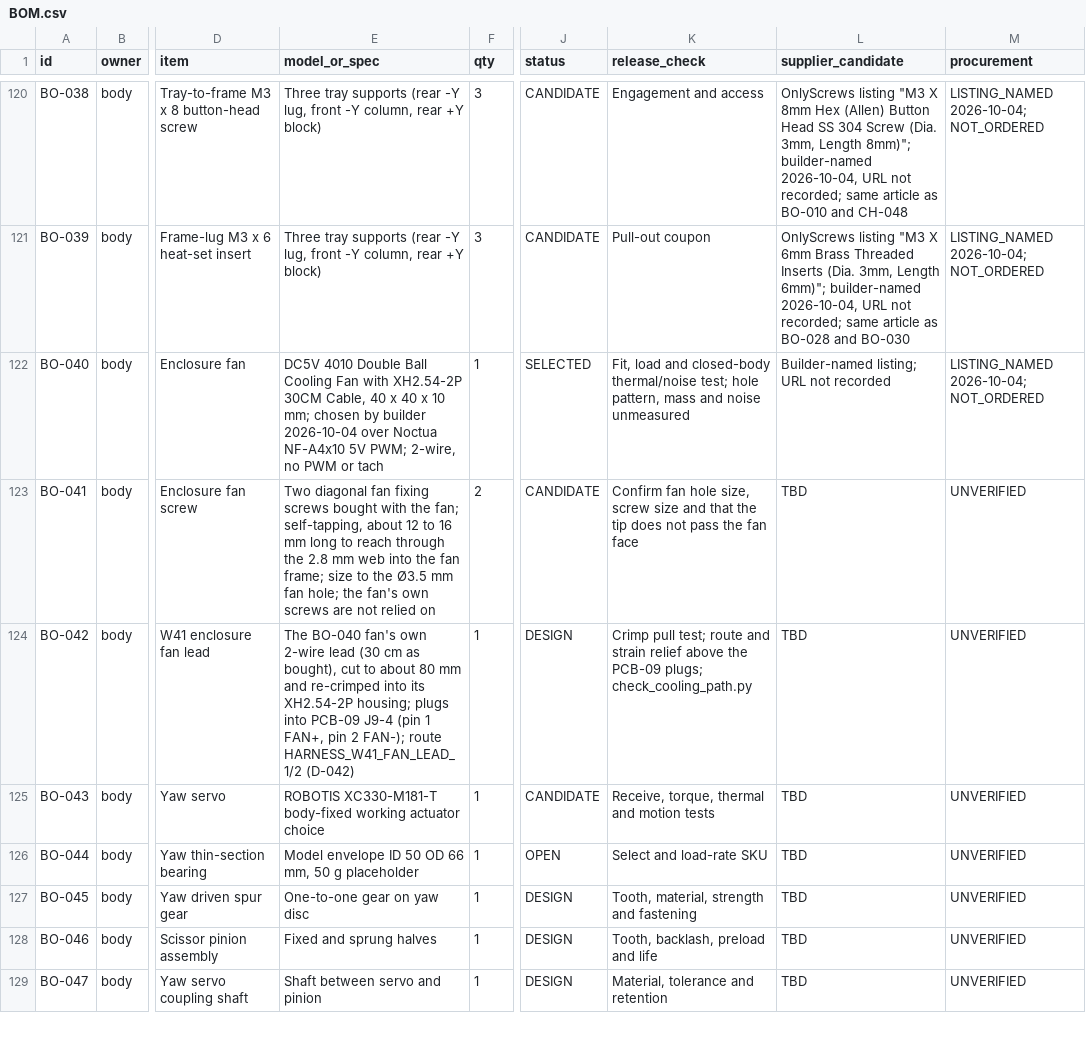
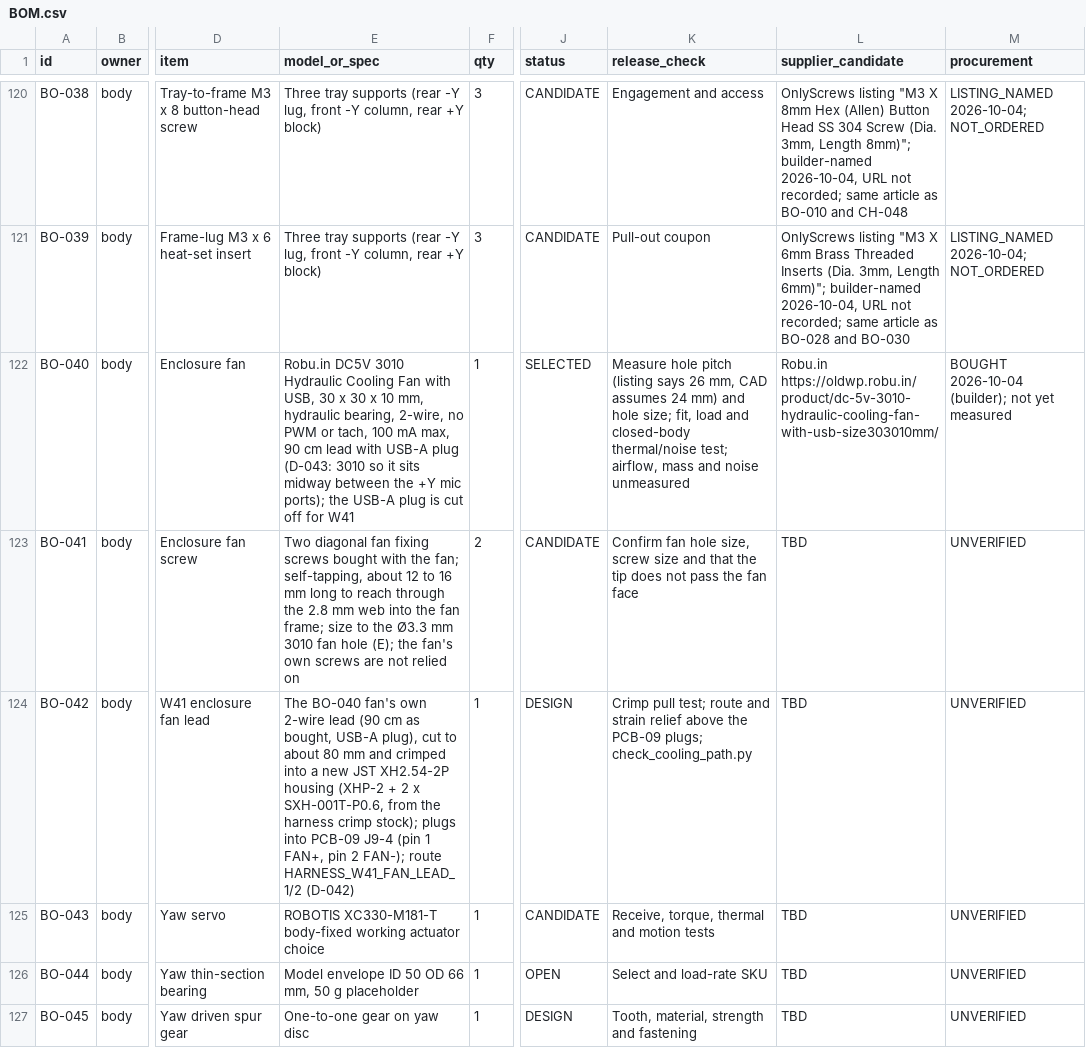
Before and after one commit to Avinier/M4K4-D, a CSV file: docs/03-build/BOM.csv, drawn as a sheet; only a part is shown, gaps mark what is left out; the shorter side is filled out with more unchanged rows; the diff names each change by its address in the sheet, - before the commit and + after, or states it on an @@ line.

Commit message:
Integrate hydraulic 3010 fan into body v1 CAD

```diff
--- a/docs/03-build/BOM.csv
+++ b/docs/03-build/BOM.csv
-E122 (model_or_spec): DC5V 4010 Double Ball Cooling Fan with XH2.54-2P 30CM Cable, 40 x 40 x 10 mm; chosen by builder 2026-10-04 over Noctua NF-A4x10 5V PWM; 2-wire, no PWM or tach
+E122 (model_or_spec): Robu.in DC5V 3010 Hydraulic Cooling Fan with USB, 30 x 30 x 10 mm, hydraulic bearing, 2-wire, no PWM or tach, 100 mA max, 90 cm lead with USB-A plug (D-043: 3010 so it sits midway between the +Y mic ports); the USB-A plug is cut off for W41
-K122 (release_check): Fit, load and closed-body thermal/noise test; hole pattern, mass and…
+K122 (release_check): Measure hole pitch (listing says 26 mm, CAD assumes 24 mm) and hole size; fit, load and closed-body thermal/noise test; airflow, mass and…
-L122 (supplier_candidate): Builder-named listing; URL not recorded
+L122 (supplier_candidate): Robu.in https://oldwp.robu.in/product/dc-5v-3010-hydraulic-cooling-fan-with-usb-size303010mm/
-M122 (procurement): LISTING_NAMED 2026-10-04; NOT_ORDERED
+M122 (procurement): BOUGHT 2026-10-04 (builder); not yet measured
-E123 (model_or_spec): …to the Ø3.5 mm fan hole; the fan's…
+E123 (model_or_spec): …to the Ø3.3 mm 3010 fan hole (E); the fan's…
-E124 (model_or_spec): …2-wire lead (30 cm as bought), cut to about 80 mm and re-crimped into its XH2.54-2P housing; plugs into…
+E124 (model_or_spec): …2-wire lead (90 cm as bought, USB-A plug), cut to about 80 mm and crimped into a new JST XH2.54-2P housing (XHP-2 + 2 x SXH-001T-P0.6, from the harness crimp stock); plugs into…
```
Also changed, not shown: 14 other files.
